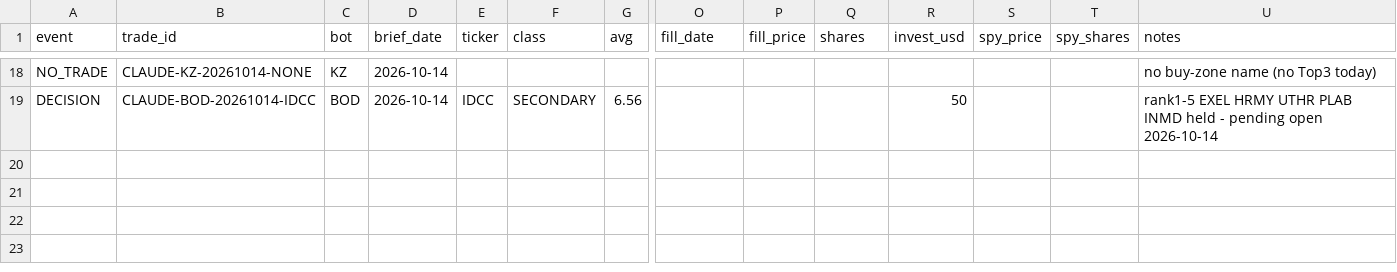
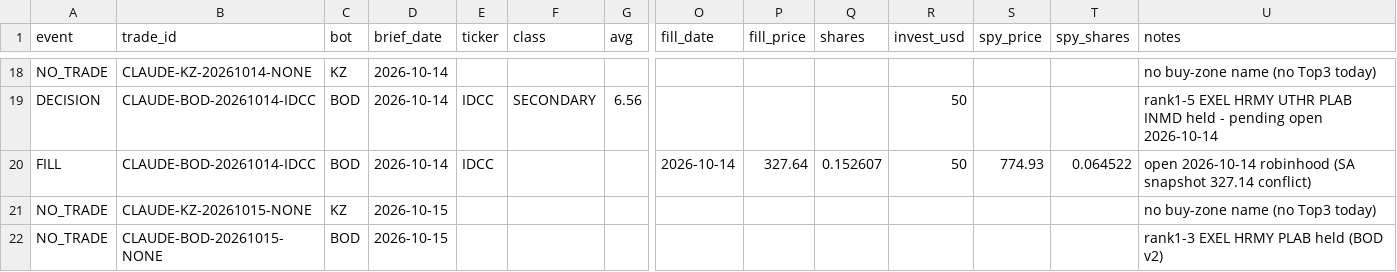
Before and after one commit to dariushfinance/claude-research-ledger, a CSV file: data/paper-trades.csv, drawn as a sheet; only a part is shown, gaps mark what is left out; rows hold the shown columns only; the diff names each change by its address in the sheet, - before the commit and + after, or states it on an @@ line.

```diff
--- a/data/paper-trades.csv
+++ b/data/paper-trades.csv
+row 20: FILL | CLAUDE-BOD-20261014-IDCC | BOD | 2026-10-14 | IDCC |  |  | 2026-10-14 | 327.64 | 0.152607 | 50 | 774.93 | 0.064522 | open 2026-10-14 robinhood (SA snapshot 327.14 conflict)
+row 21: NO_TRADE | CLAUDE-KZ-20261015-NONE | KZ | 2026-10-15 |  |  |  |  |  |  |  |  |  | no buy-zone name (no Top3 today)
+row 22: NO_TRADE | CLAUDE-BOD-20261015-NONE | BOD | 2026-10-15 |  |  |  |  |  |  |  |  |  | rank1-3 EXEL HRMY PLAB held (BOD v2)
```
Also changed, not shown: data/paper-snapshots.csv.
